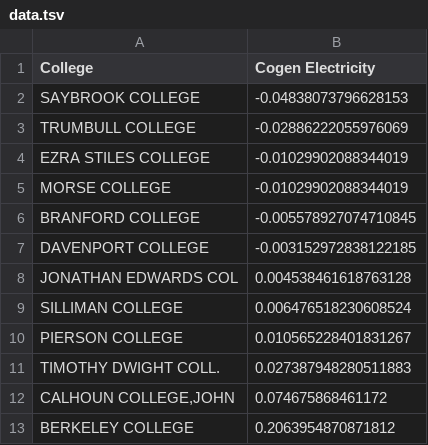
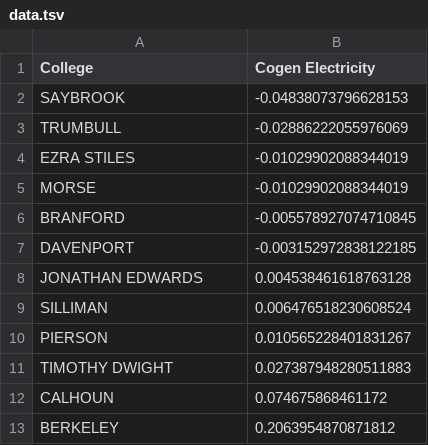
Before and after one commit to HenokA/college_energy_battle, a TSV file: data.tsv, drawn as a sheet.

Commit message:
Removed the College from all of the labels

```diff
--- a/data.tsv
+++ b/data.tsv
@@ -1,13 +1,13 @@
 College	Cogen Electricity
-SAYBROOK COLLEGE	-0.04838073796628153
-TRUMBULL COLLEGE	-0.02886222055976069
-EZRA STILES COLLEGE	-0.01029902088344019
-MORSE COLLEGE	-0.01029902088344019
-BRANFORD COLLEGE	-0.005578927074710845
-DAVENPORT COLLEGE	-0.003152972838122185
-JONATHAN EDWARDS COL	0.004538461618763128
-SILLIMAN COLLEGE	0.006476518230608524
-PIERSON COLLEGE	0.010565228401831267
-TIMOTHY DWIGHT COLL.	0.027387948280511883
-CALHOUN COLLEGE,JOHN	0.074675868461172
-BERKELEY COLLEGE	0.2063954870871812
+SAYBROOK	-0.04838073796628153
+TRUMBULL	-0.02886222055976069
+EZRA STILES	-0.01029902088344019
+MORSE	-0.01029902088344019
+BRANFORD	-0.005578927074710845
+DAVENPORT	-0.003152972838122185
+JONATHAN EDWARDS	0.004538461618763128
+SILLIMAN	0.006476518230608524
+PIERSON	0.010565228401831267
+TIMOTHY DWIGHT	0.027387948280511883
+CALHOUN	0.074675868461172
+BERKELEY	0.2063954870871812
```
Also changed, not shown: 3 other files.
